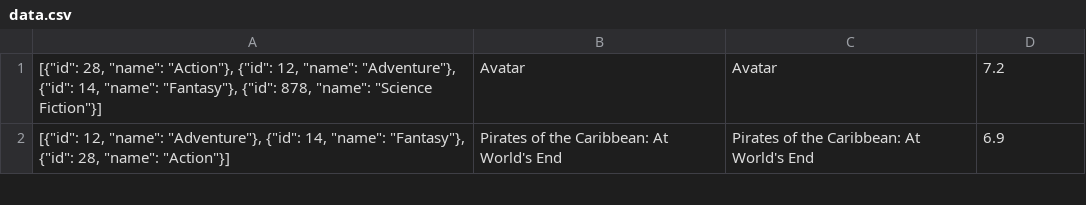
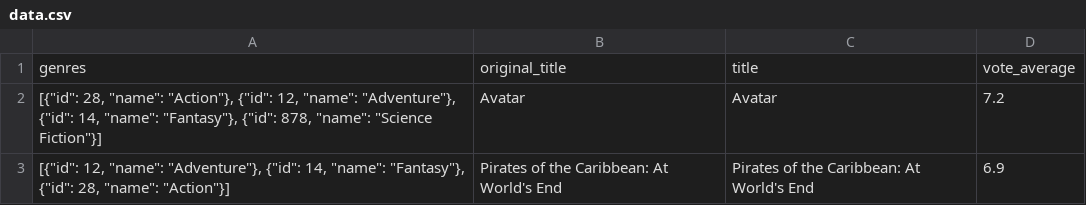
Before and after one commit to GabGr25/Projet-IA-data, a CSV file: data.csv, drawn as a sheet; only a part is shown; the diff names each change by its address in the sheet, - before the commit and + after, or states it on an @@ line.

Commit message:
Update data.csv

```diff
--- a/data.csv
+++ b/data.csv
+row 1: genres | original_title | title | vote_average
```
